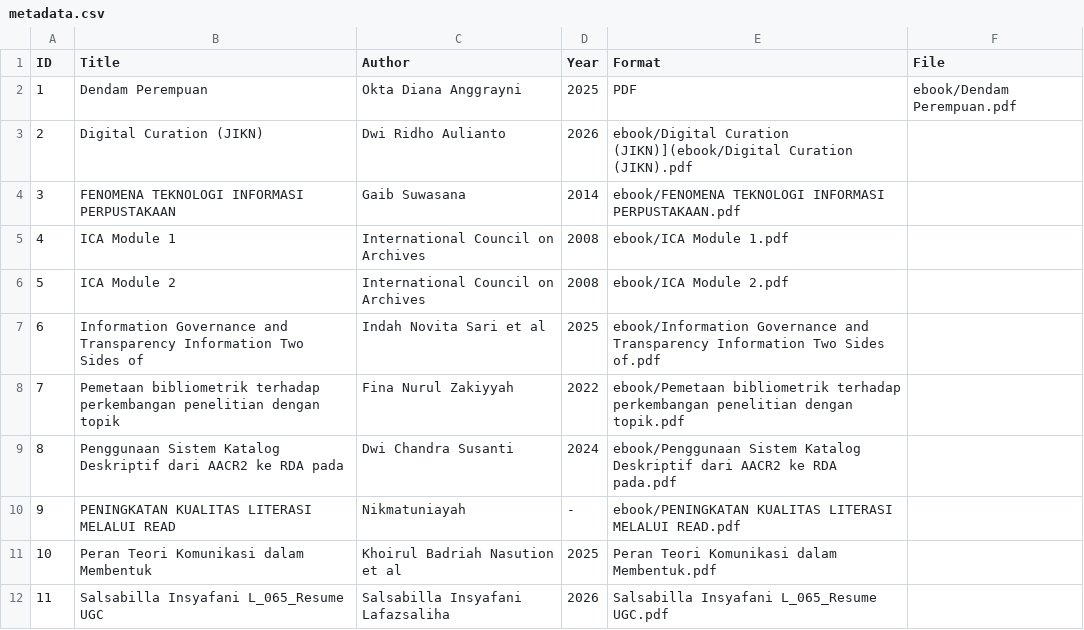
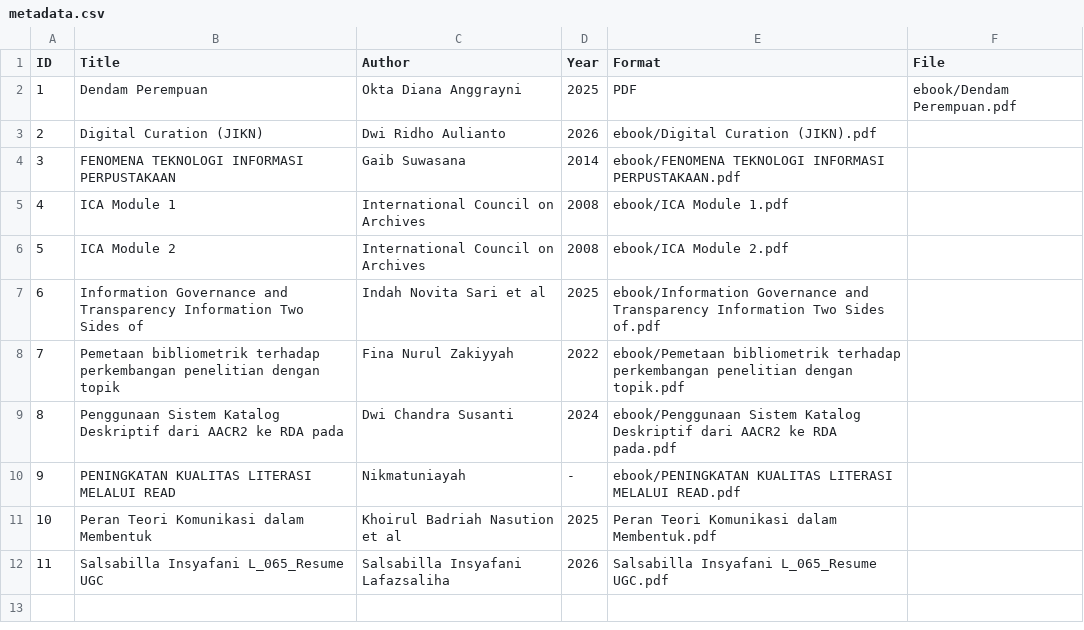
Before and after one commit to salsabillalala18-sudo/perpustakaandigital, a CSV file: metadata/metadata.csv, drawn as a sheet.

Commit message:
Update metadata.csv

```diff
--- a/metadata/metadata.csv
+++ b/metadata/metadata.csv
@@ -2,3 +2,3 @@ ID,Title,Author,Year,Format,File
 1,Dendam Perempuan,Okta Diana Anggrayni,2025,PDF,ebook/Dendam Perempuan.pdf
-2,Digital Curation (JIKN),Dwi Ridho Aulianto,2026,ebook/Digital Curation (JIKN)](ebook/Digital Curation (JIKN).pdf
+2,Digital Curation (JIKN),Dwi Ridho Aulianto,2026,ebook/Digital Curation (JIKN).pdf
 3,FENOMENA TEKNOLOGI INFORMASI PERPUSTAKAAN,Gaib Suwasana,2014,ebook/FENOMENA TEKNOLOGI INFORMASI PERPUSTAKAAN.pdf
```
